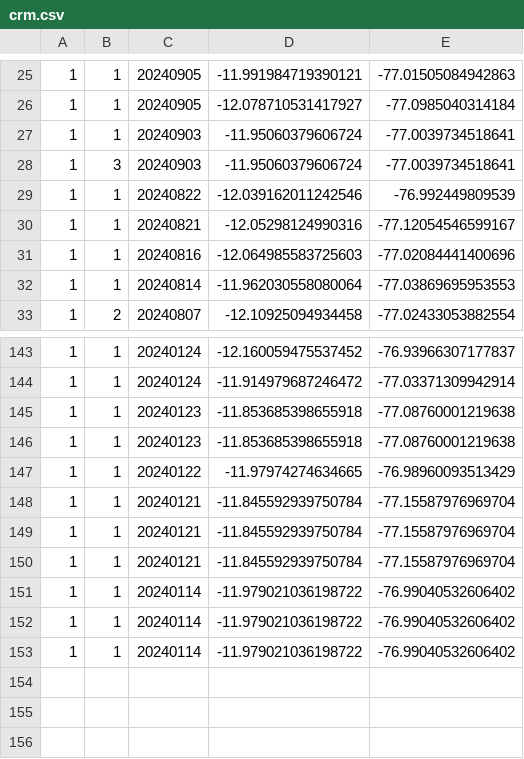
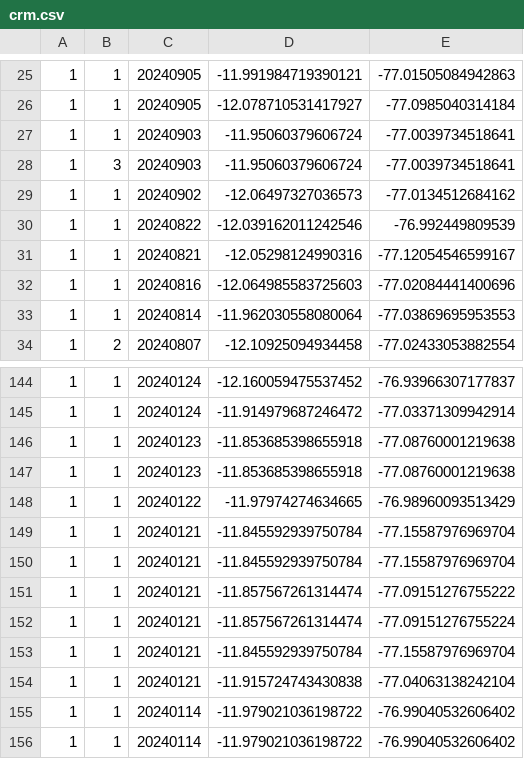
Before and after one commit to bardurt/crm, a CSV file: crm.csv, drawn as a sheet; only a part is shown, gaps mark what is left out; the shorter side is filled out with more unchanged rows; the diff names each change by its address in the sheet, - before the commit and + after, or states it on an @@ line.

Commit message:
...

```diff
--- a/crm.csv
+++ b/crm.csv
+row 29: 1 | 1 | 20240902 | -12.06497327036573 | -77.0134512684162
+row 151: 1 | 1 | 20240121 | -11.857567261314474 | -77.09151276755222
+row 152: 1 | 1 | 20240121 | -11.857567261314474 | -77.09151276755224
+row 154: 1 | 1 | 20240121 | -11.915724743430838 | -77.04063138242104
```
